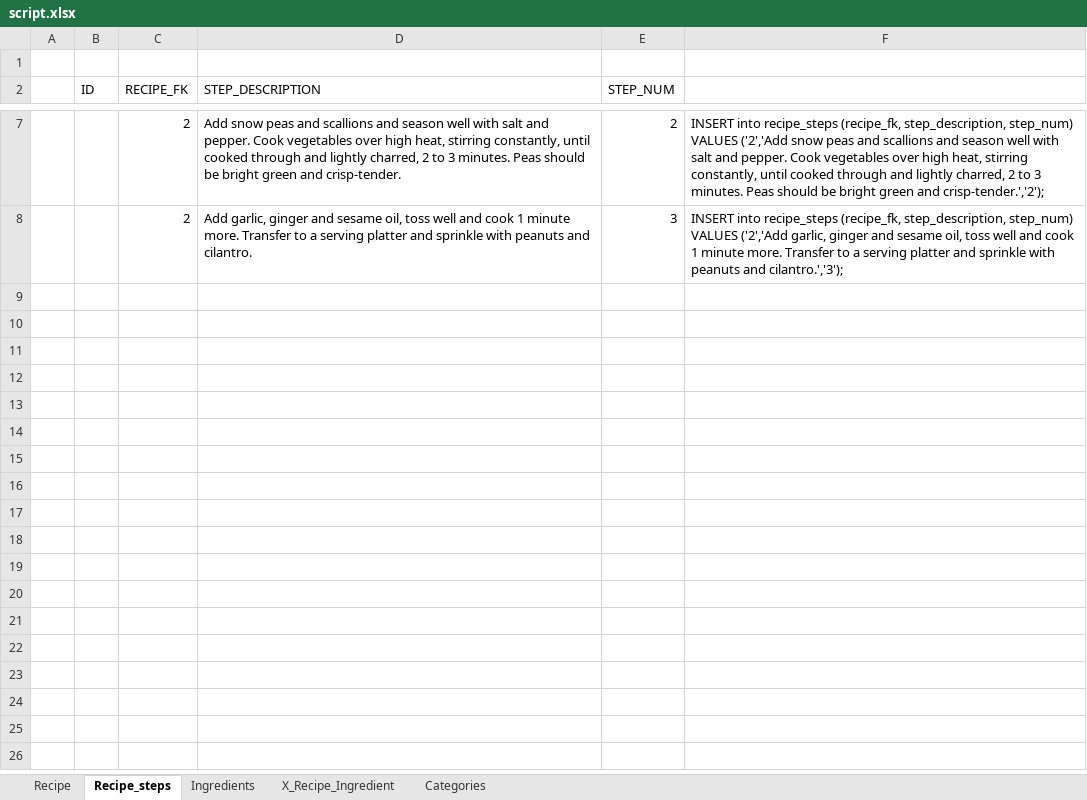
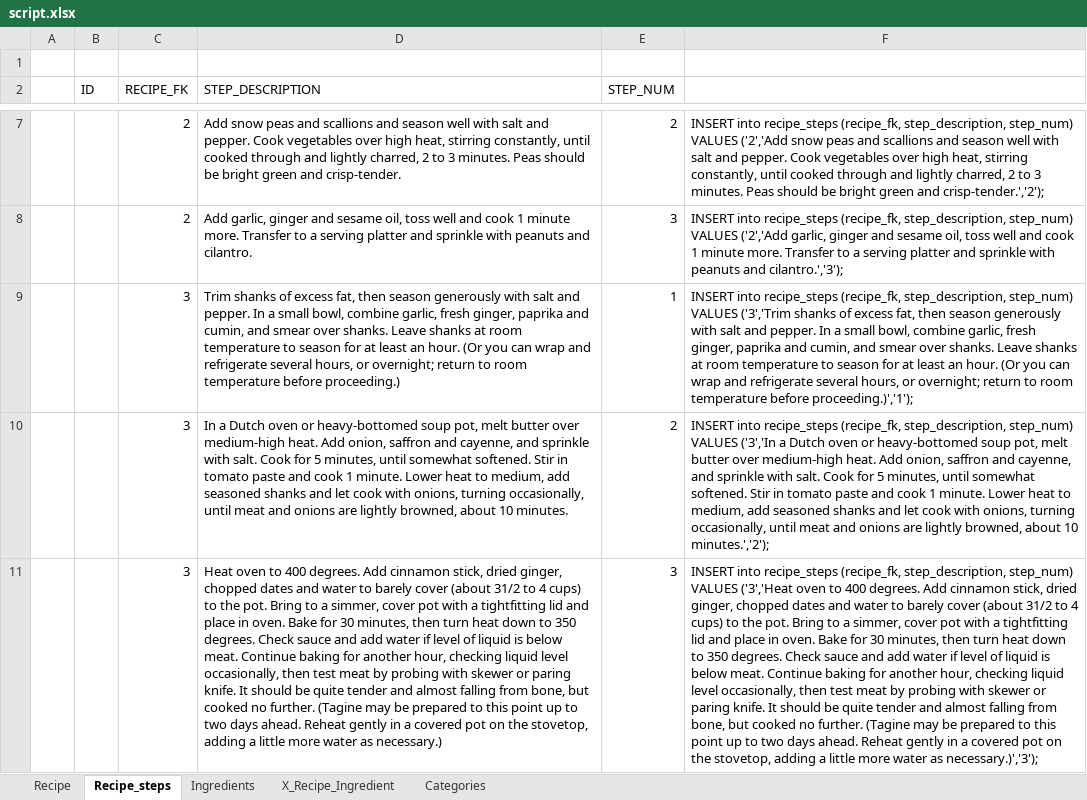
Before and after one commit to Francydijesi/hackbright_project, an Excel workbook: static/SQL/script.xlsx, sheet Recipe_steps, drawn as a sheet; only a part is shown, gaps mark what is left out; values as stored, in another font and other column widths than the file's, no borders; the diff names each change by its address in the sheet, - before the commit and + after, or states it on an @@ line.

```diff
--- a/static/SQL/script.xlsx (sheet Recipe_steps)
+++ b/static/SQL/script.xlsx (sheet Recipe_steps)
+row 9:  |  | 3 | Trim shanks of excess fat, then season generously with salt and pepper. In a small bowl, combine garlic, fresh ginger, paprika and cumin, and smear over shanks. Leave shanks at room temperature to season for at least an hour. (Or you can wrap and refrigerate several hours, or overnight; return to room temperature before proceeding.) | 1 | INSERT into recipe_steps (recipe_fk, step_description, step_num) VALUES ('3','Trim shanks of excess fat, then season generously with salt and pepper. In a small bowl, combine garlic, fresh ginger, paprika and cumin, and smear over shanks. Leave shanks at room temperature to season for at least an hour. (Or you can wrap and refrigerate several hours, or overnight; return to room temperature before proceeding.)','1');
+row 10:  |  | 3 | In a Dutch oven or heavy-bottomed soup pot, melt butter over medium-high heat. Add onion, saffron and cayenne, and sprinkle with salt. Cook for 5 minutes, until somewhat softened. Stir in tomato paste and cook 1 minute. Lower heat to medium, add seasoned shanks and let cook with onions, turning occasionally, until meat and onions are lightly browned, about 10 minutes. | 2 | INSERT into recipe_steps (recipe_fk, step_description, step_num) VALUES ('3','In a Dutch oven or heavy-bottomed soup pot, melt butter over medium-high heat. Add onion, saffron and cayenne, and sprinkle with salt. Cook for 5 minutes, until somewhat softened. Stir in tomato paste and cook 1 minute. Lower heat to medium, add seasoned shanks and let cook with onions, turning occasionally, until meat and onions are lightly browned, about 10 minutes.','2');
+row 11:  |  | 3 | Heat oven to 400 degrees. Add cinnamon stick, dried ginger, chopped dates and water to barely cover (about 31/2 to 4 cups) to the pot. Bring to a simmer, cover pot with a tightfitting lid and place in oven. Bake for 30 minutes, then turn heat down to 350 degrees. Check sauce and add water if level of liquid is below meat. Continue baking for another hour, checking liquid level occasionally, then test meat by probing with skewer or paring knife. It should be quite tender and almost falling from bone, but cooked no further. (Tagine may be prepared to this point up to two days ahead. Reheat gently in a covered pot on the stovetop, adding a little more water as necessary.) | 3 | INSERT into recipe_steps (recipe_fk, step_description, step_num) VALUES ('3','Heat oven to 400 degrees. Add cinnamon stick, dried ginger, chopped dates and water to barely cover (about 31/2 to 4 cups) to the pot. Bring to a simmer, cover pot with a tightfitting lid and place in oven. Bake for 30 minutes, then turn heat down to 350 degrees. Check sauce and add water if level of liquid is below meat. Continue baking for another hour, checking liquid level occasionally, then test meat by probing with skewer or paring knife. It should be quite tender and almost falling from bone, but cooked no further. (Tagine may be prepared to this point up to two days ahead. Reheat gently in a covered pot on the stovetop, adding a little more water as necessary.)','3');
```
Also changed, not shown: sheet X_Recipe_Ingredient, sheet Ingredients, sheet Recipe, 15 other files.
